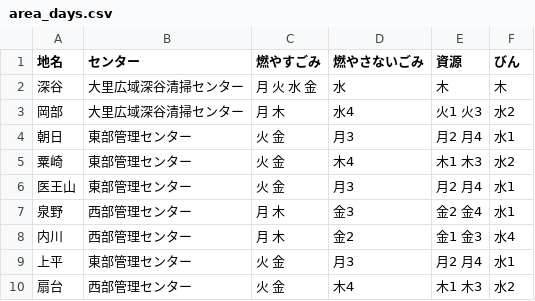
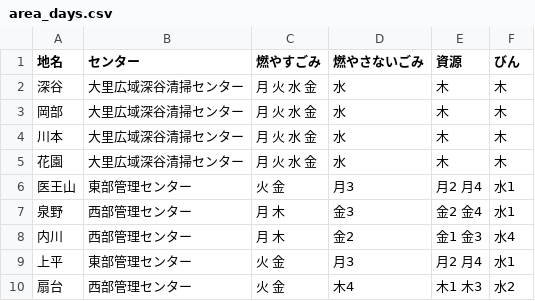
Before and after one commit to jun3674/5374, a CSV file: data/area_days.csv, drawn as a sheet; only a part is shown.

Commit message:
Update area_days.csv

```diff
--- a/data/area_days.csv
+++ b/data/area_days.csv
@@ -2,5 +2,5 @@
 深谷,大里広域深谷清掃センター,月 火 水 金,水,木,木
-岡部,大里広域深谷清掃センター,月 木,水4,火1 火3,水2
-朝日,東部管理センター,火 金,月3,月2 月4,水1
-粟崎,東部管理センター,火 金,木4,木1 木3,水2
+岡部,大里広域深谷清掃センター,月 火 水 金,水,木,木
+川本,大里広域深谷清掃センター,月 火 水 金,水,木,木
+花園,大里広域深谷清掃センター,月 火 水 金,水,木,木
 医王山,東部管理センター,火 金,月3,月2 月4,水1
```
